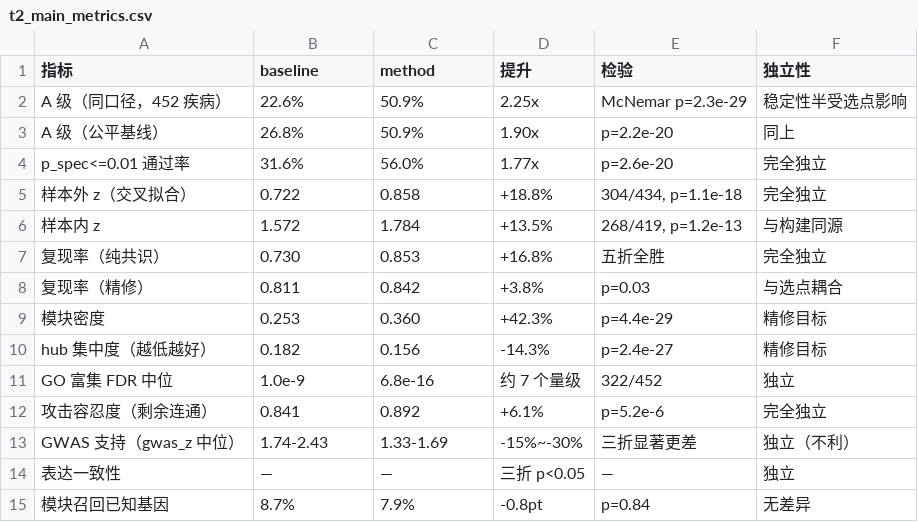
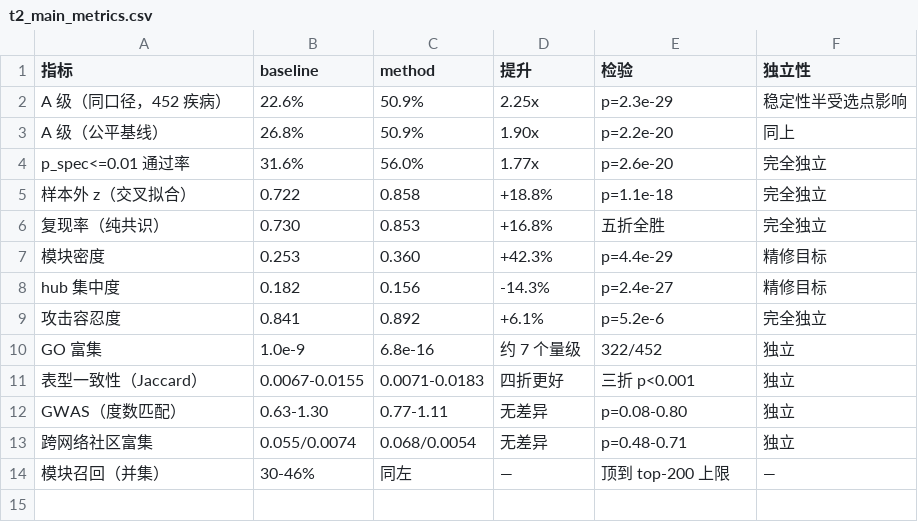
Before and after one commit to Zephyrantika/cvd_v1_d2, a CSV file: tables/t2_main_metrics.csv, drawn as a sheet.

Commit message:
v2.1: 补齐三项外部效度（表型一致性赢、GWAS 度数匹配后无差异、跨网络社区富集无差异）

```diff
--- a/tables/t2_main_metrics.csv
+++ b/tables/t2_main_metrics.csv
@@ -1,15 +1,14 @@
 指标,baseline,method,提升,检验,独立性
-A 级（同口径，452 疾病）,22.6%,50.9%,2.25x,McNemar p=2.3e-29,稳定性半受选点影响
+A 级（同口径，452 疾病）,22.6%,50.9%,2.25x,p=2.3e-29,稳定性半受选点影响
 A 级（公平基线）,26.8%,50.9%,1.90x,p=2.2e-20,同上
 p_spec<=0.01 通过率,31.6%,56.0%,1.77x,p=2.6e-20,完全独立
-样本外 z（交叉拟合）,0.722,0.858,+18.8%,"304/434, p=1.1e-18",完全独立
-样本内 z,1.572,1.784,+13.5%,"268/419, p=1.2e-13",与构建同源
+样本外 z（交叉拟合）,0.722,0.858,+18.8%,p=1.1e-18,完全独立
 复现率（纯共识）,0.730,0.853,+16.8%,五折全胜,完全独立
-复现率（精修）,0.811,0.842,+3.8%,p=0.03,与选点耦合
 模块密度,0.253,0.360,+42.3%,p=4.4e-29,精修目标
-hub 集中度（越低越好）,0.182,0.156,-14.3%,p=2.4e-27,精修目标
-GO 富集 FDR 中位,1.0e-9,6.8e-16,约 7 个量级,322/452,独立
-攻击容忍度（剩余连通）,0.841,0.892,+6.1%,p=5.2e-6,完全独立
-GWAS 支持（gwas_z 中位）,1.74-2.43,1.33-1.69,-15%~-30%,三折显著更差,独立（不利）
-表达一致性,—,—,三折 p<0.05,—,独立
-模块召回已知基因,8.7%,7.9%,-0.8pt,p=0.84,无差异
+hub 集中度,0.182,0.156,-14.3%,p=2.4e-27,精修目标
+攻击容忍度,0.841,0.892,+6.1%,p=5.2e-6,完全独立
+GO 富集,1.0e-9,6.8e-16,约 7 个量级,322/452,独立
+表型一致性（Jaccard）,0.0067-0.0155,0.0071-0.0183,四折更好,三折 p<0.001,独立
+GWAS（度数匹配）,0.63-1.30,0.77-1.11,无差异,p=0.08-0.80,独立
+跨网络社区富集,0.055/0.0074,0.068/0.0054,无差异,p=0.48-0.71,独立
+模块召回（并集）,30-46%,同左,—,顶到 top-200 上限,—
```
Also changed, not shown: tables/t4_external.csv, 7 other files.
